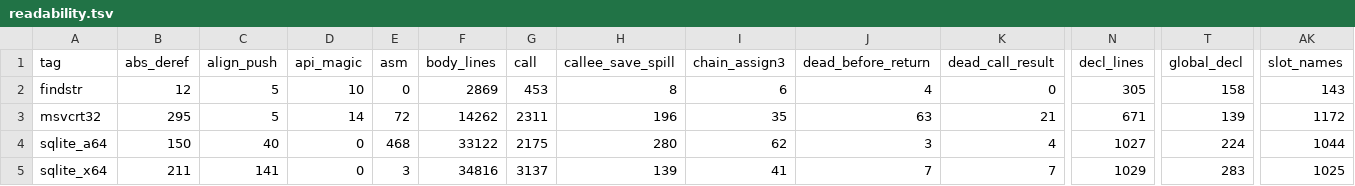
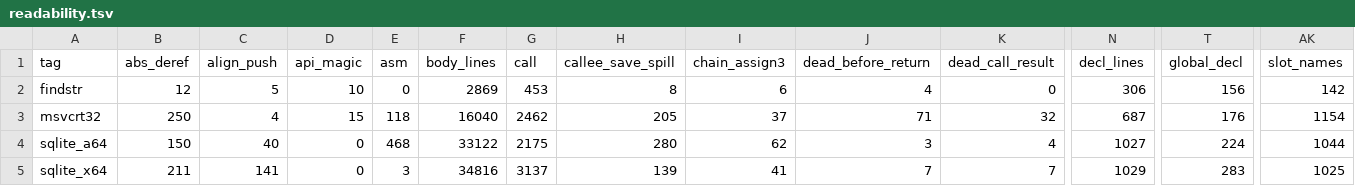
Before and after one commit to imjustprism/borer, a TSV file: scripts/run/readability.tsv, drawn as a sheet; only a part is shown, gaps mark what is left out; the diff covers the shown part only; the diff names each change by its address in the sheet, - before the commit and + after, or states it on an @@ line.

```diff
--- a/scripts/run/readability.tsv
+++ b/scripts/run/readability.tsv
-N2 (decl_lines): 305
+N2 (decl_lines): 306
-T2 (global_decl): 158
+T2 (global_decl): 156
-AK2 (slot_names): 143
+AK2 (slot_names): 142
-B3 (abs_deref): 295
+B3 (abs_deref): 250
-C3 (align_push): 5
+C3 (align_push): 4
-D3 (api_magic): 14
+D3 (api_magic): 15
-E3 (asm): 72
+E3 (asm): 118
-F3 (body_lines): 14262
+F3 (body_lines): 16040
-G3 (call): 2311
+G3 (call): 2462
-H3 (callee_save_spill): 196
+H3 (callee_save_spill): 205
-I3 (chain_assign3): 35
+I3 (chain_assign3): 37
-J3 (dead_before_return): 63
+J3 (dead_before_return): 71
-K3 (dead_call_result): 21
+K3 (dead_call_result): 32
-N3 (decl_lines): 671
+N3 (decl_lines): 687
-T3 (global_decl): 139
+T3 (global_decl): 176
-AK3 (slot_names): 1172
+AK3 (slot_names): 1154
```
Also changed, not shown: 23 edited cells elsewhere in this file, 2 other files.
